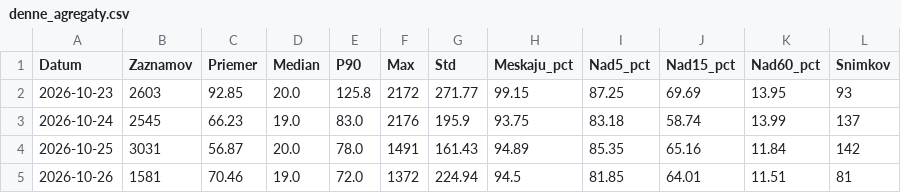
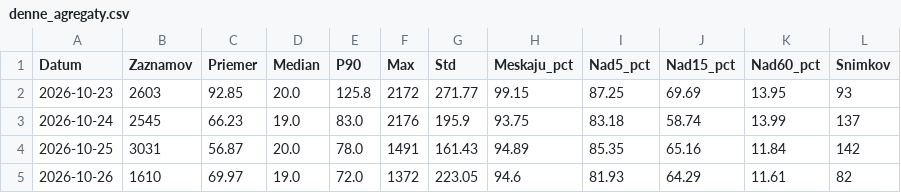
Before and after one commit to lalasonycierny/idos-meskanie, a CSV file: data/denne_agregaty.csv, drawn as a sheet.

```diff
--- a/data/denne_agregaty.csv
+++ b/data/denne_agregaty.csv
@@ -4,2 +4,2 @@ Datum;Zaznamov;Priemer;Median;P90;Max;Std;Meskaju_pct;Nad5_pct;Nad15_pct;Nad60_p
 2026-10-25;3031;56.87;20.0;78.0;1491;161.43;94.89;85.35;65.16;11.84;142
-2026-10-26;1581;70.46;19.0;72.0;1372;224.94;94.5;81.85;64.01;11.51;81
+2026-10-26;1610;69.97;19.0;72.0;1372;223.05;94.6;81.93;64.29;11.61;82
```
Also changed, not shown: statistiky/hodiny.csv, statistiky/stanice_najcastejsie_nad15.csv, 32 other files.
